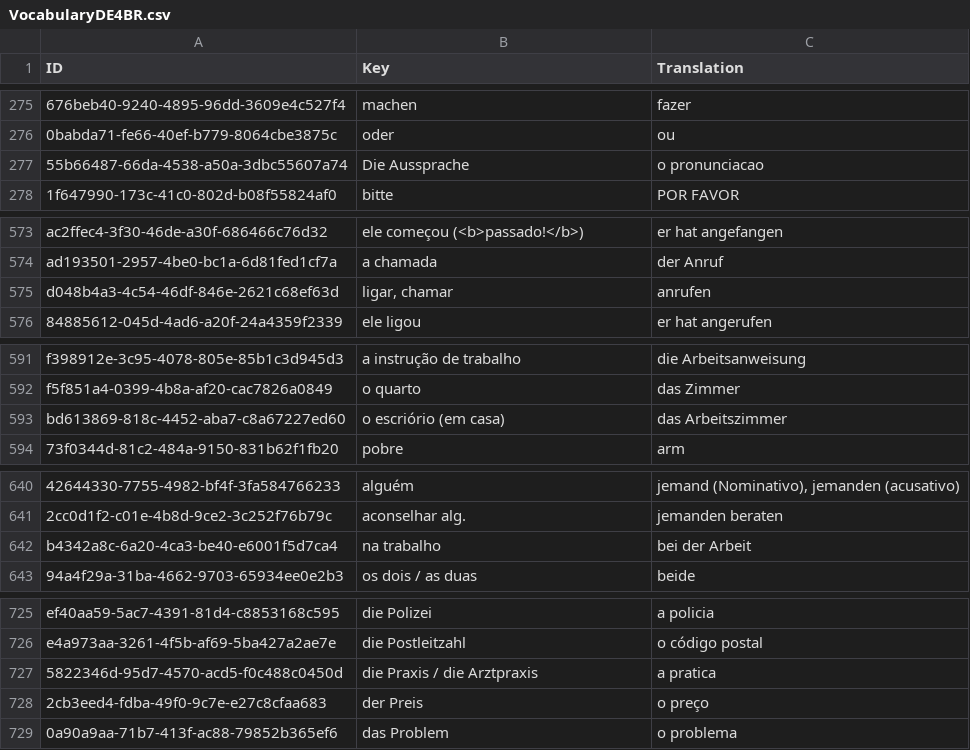
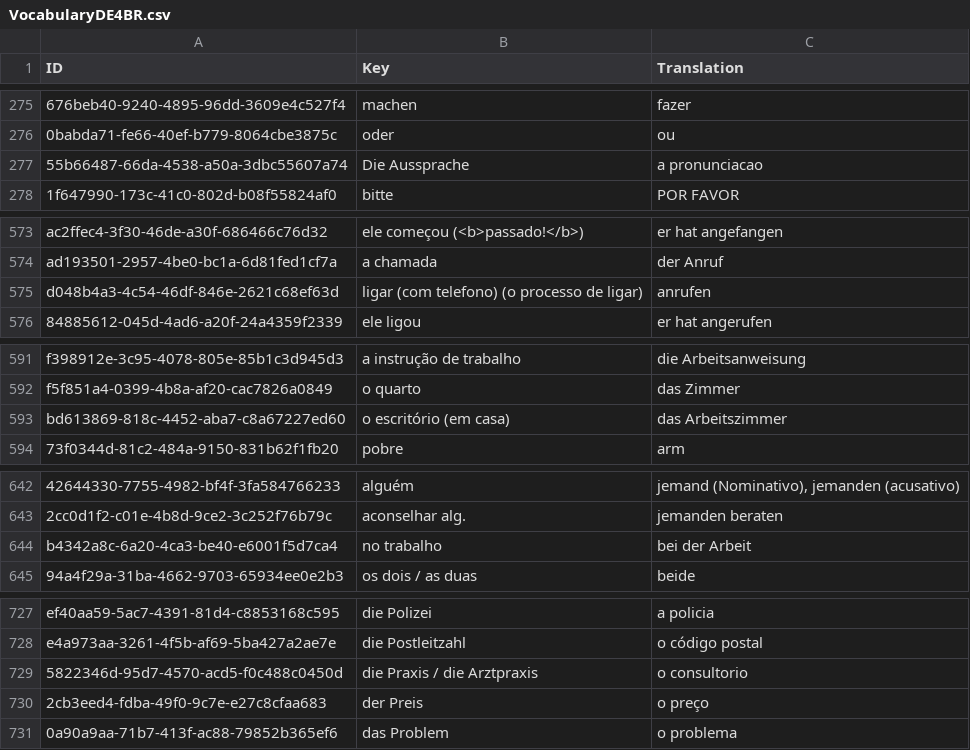
Before and after one commit to Tommmi/BrainDownload, a CSV file: Brain/Brain/VocabularyDE4BR.csv, drawn as a sheet; only a part is shown, gaps mark what is left out; addresses are those after the commit; the diff covers the shown part only; the diff names each change by its address in the sheet, - before the commit and + after, or states it on an @@ line.

```diff
--- a/Brain/Brain/VocabularyDE4BR.csv
+++ b/Brain/Brain/VocabularyDE4BR.csv
-C277 (Translation): o pronunciacao
+C277 (Translation): a pronunciacao
-B575 (Key): ligar, chamar
+B575 (Key): ligar (com telefono) (o processo de ligar)
-B593 (Key): o escriório (em casa)
+B593 (Key): o escritório (em casa)
-B644 (Key): na trabalho
+B644 (Key): no trabalho
-C729 (Translation): a pratica
+C729 (Translation): o consultorio
```
Also changed, not shown: 19 added rows and 5 edited cells elsewhere in this file, Brain/Brain/Vocabulary.csv.
